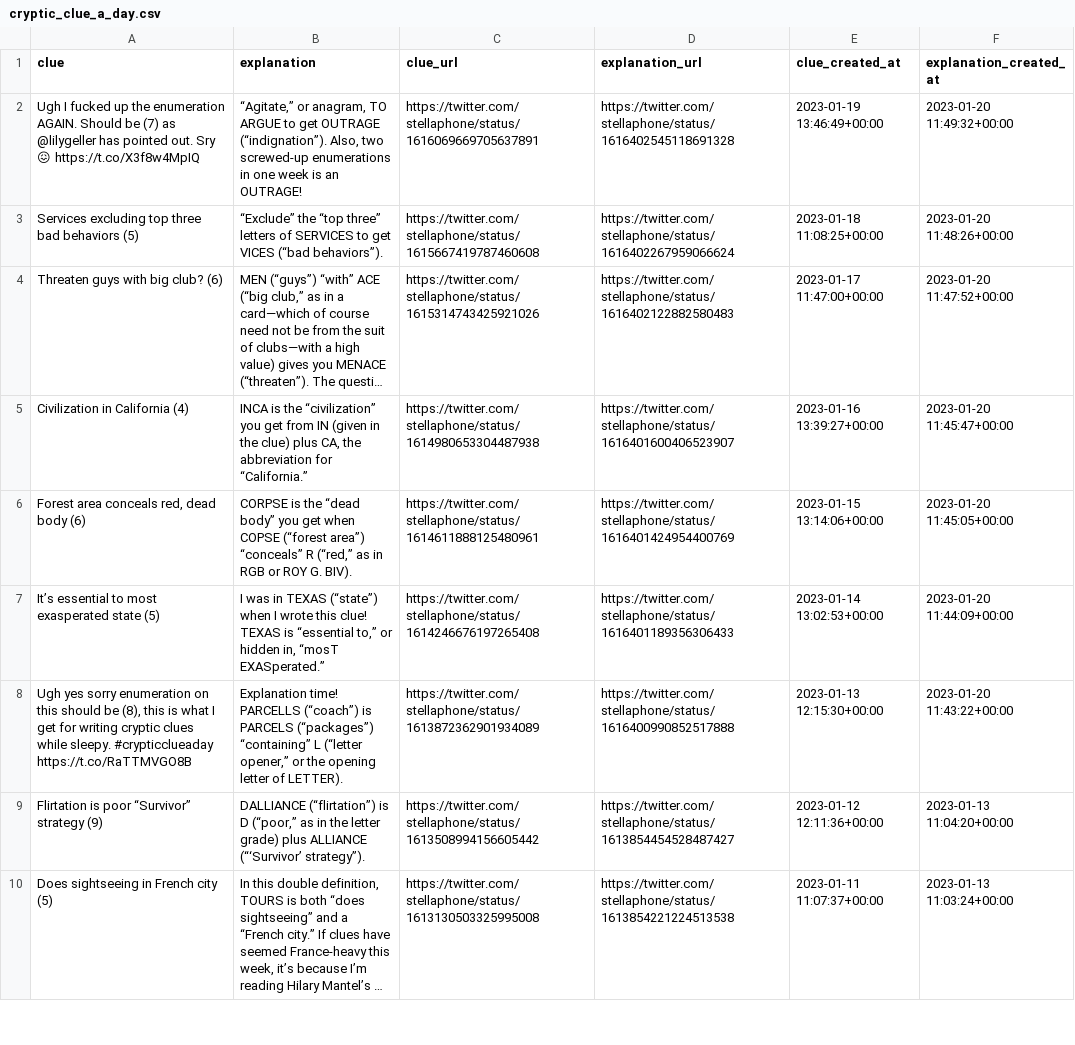
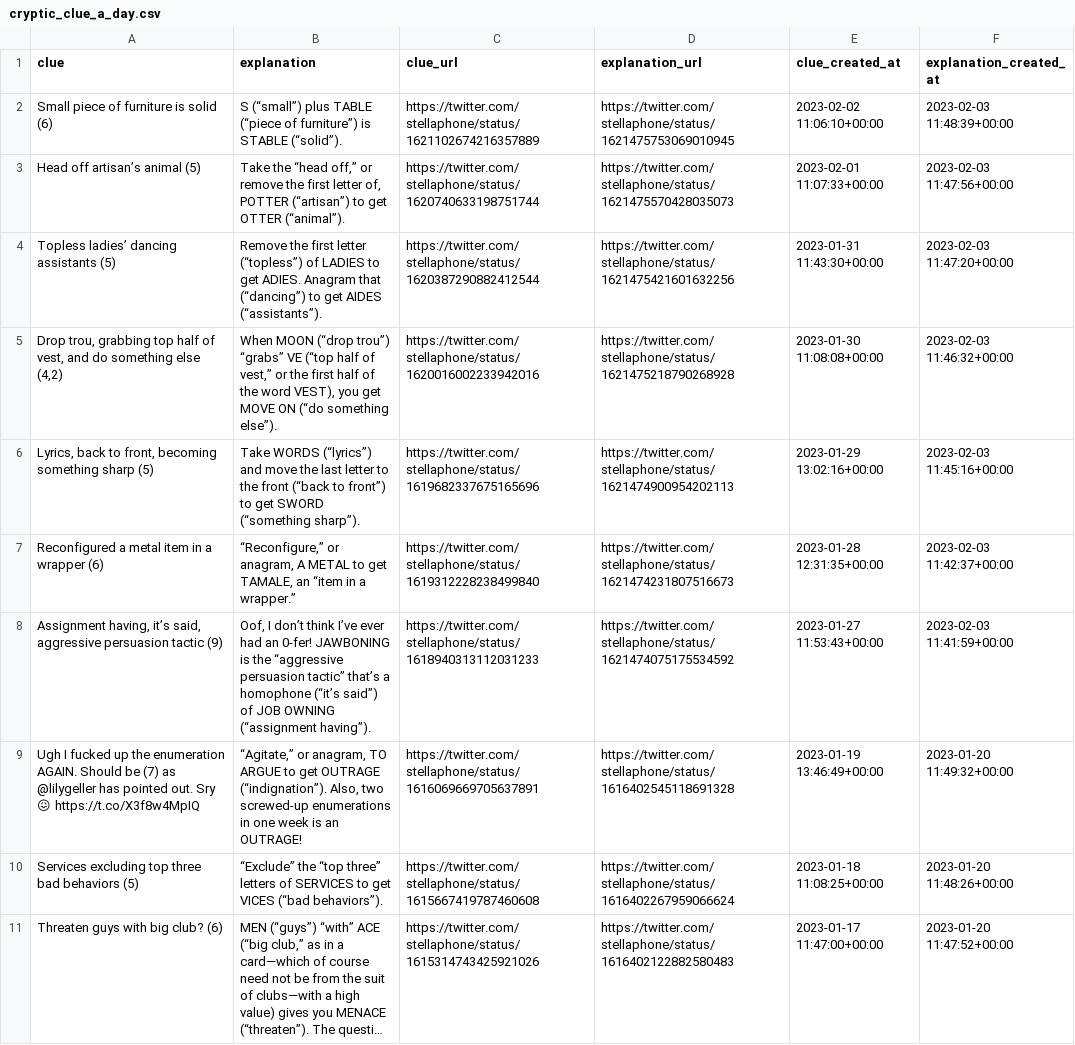
Before and after one commit to eigenfoo/cryptic-clue-a-day, a CSV file: cryptic_clue_a_day.csv, drawn as a sheet; only a part is shown; the shorter side is filled out with more unchanged rows; long unchanged cells end in …; the diff names each change by its address in the sheet, - before the commit and + after, or states it on an @@ line.

```diff
--- a/cryptic_clue_a_day.csv
+++ b/cryptic_clue_a_day.csv
+row 2: Small piece of furniture is solid (6) | S (“small”) plus TABLE (“piece of furniture”) is STABLE (“solid”). | https://twitter.com/stellaphone/status/1621102674216357889 | https://twitter.com/stellaphone/status/1621475753069010945 | 2023-02-02 11:06:10+00:00 | 2023-02-03 11:48:39+00:00
+row 3: Head off artisan’s animal (5) | Take the “head off,” or remove the first letter of, POTTER (“artisan”) to get OTTER (“animal”). | https://twitter.com/stellaphone/status/1620740633198751744 | https://twitter.com/stellaphone/status/1621475570428035073 | 2023-02-01 11:07:33+00:00 | 2023-02-03 11:47:56+00:00
+row 4: Topless ladies’ dancing assistants (5) | Remove the first letter (“topless”) of LADIES to get ADIES. Anagram that (“dancing”) to get AIDES (“assistants”). | https://twitter.com/stellaphone/status/1620387290882412544 | https://twitter.com/stellaphone/status/1621475421601632256 | 2023-01-31 11:43:30+00:00 | 2023-02-03 11:47:20+00:00
+row 5: Drop trou, grabbing top half of vest, and do something else (4,2) | When MOON (“drop trou”) “grabs” VE (“top half of vest,” or the first half of the word VEST), you get MOVE ON (“do something else”). | https://twitter.com/stellaphone/status/1620016002233942016 | https://twitter.com/stellaphone/status/1621475218790268928 | 2023-01-30 11:08:08+00:00 | 2023-02-03 11:46:32+00:00
+row 6: Lyrics, back to front, becoming something sharp (5) | Take WORDS (“lyrics”) and move the last letter to the front (“back to front”) to get SWORD (“something sharp”). | https://twitter.com/stellaphone/status/1619682337675165696 | https://twitter.com/stellaphone/status/1621474900954202113 | 2023-01-29 13:02:16+00:00 | 2023-02-03 11:45:16+00:00
+row 7: Reconfigured a metal item in a wrapper (6) | “Reconfigure,” or anagram, A METAL to get TAMALE, an “item in a wrapper.” | https://twitter.com/stellaphone/status/1619312228238499840 | https://twitter.com/stellaphone/status/1621474231807516673 | 2023-01-28 12:31:35+00:00 | 2023-02-03 11:42:37+00:00
+row 8: Assignment having, it’s said, aggressive persuasion tactic (9) | Oof, I don’t think I’ve ever had an 0-fer! JAWBONING is the “aggressive persuasion tactic” that’s a homophone (“it’s said”) of JOB OWNING (“assignment having”). | https://twitter.com/stellaphone/status/1618940313112031233 | https://twitter.com/stellaphone/status/1621474075175534592 | 2023-01-27 11:53:43+00:00 | 2023-02-03 11:41:59+00:00
```
Also changed, not shown: 1 other file.
